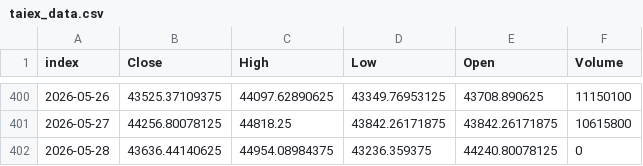
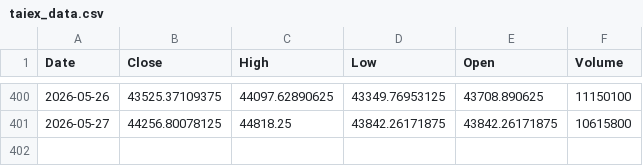
Before and after one commit to klee6153/my-stock-quant, a CSV file: taiex_data.csv, drawn as a sheet; only a part is shown, gaps mark what is left out; the diff names each change by its address in the sheet, - before the commit and + after, or states it on an @@ line.

```diff
--- a/taiex_data.csv
+++ b/taiex_data.csv
-A1: index
+A1: Date
-row 402: 2026-05-28 | 43636.44140625 | 44954.08984375 | 43236.359375 | 44240.80078125 | 0
```
